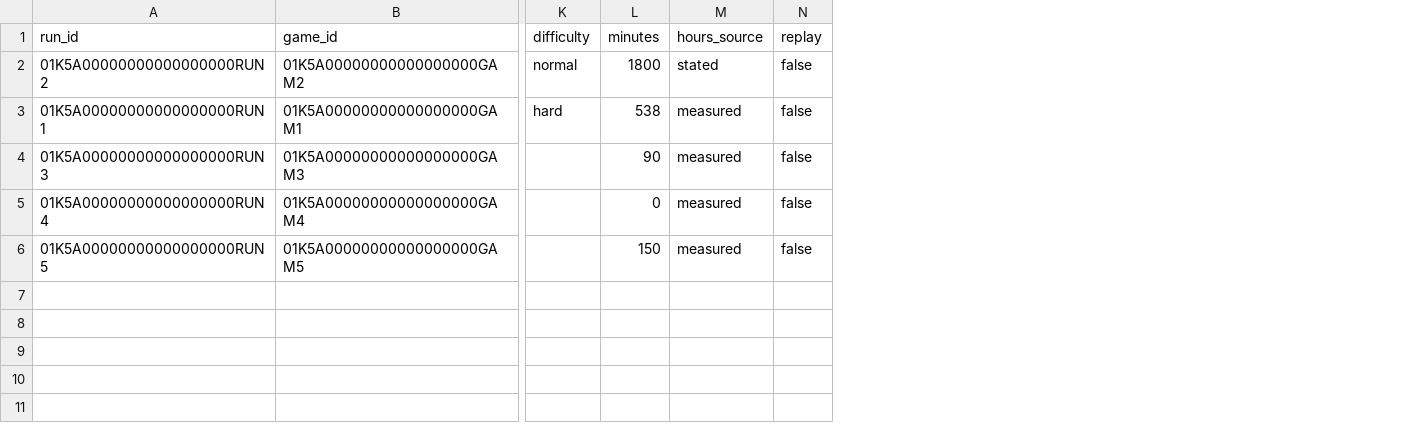
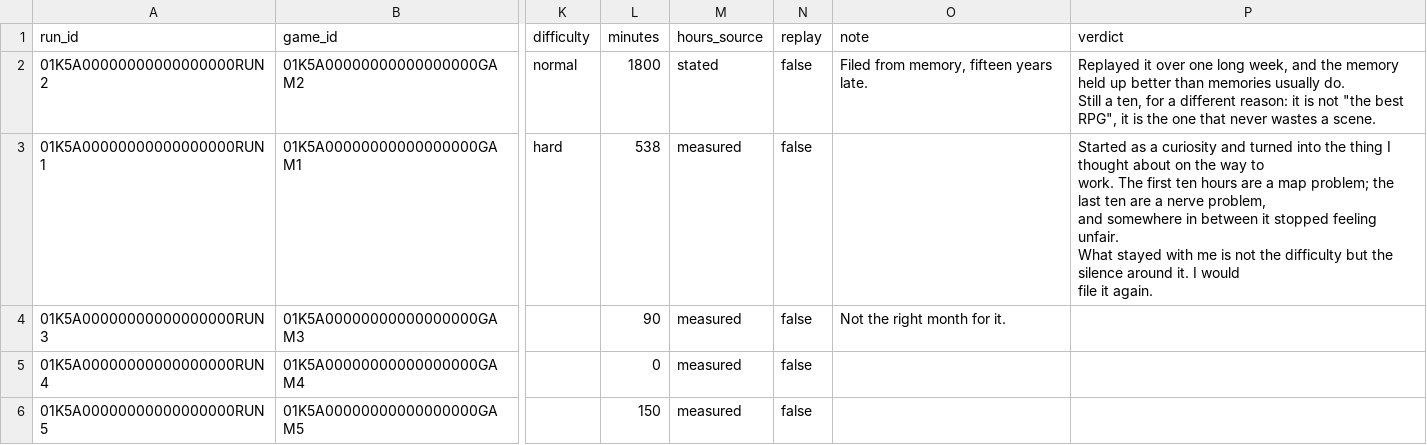
Before and after one commit to cidus/game.registrar, a CSV file: example-vault/data/runs.csv, drawn as a sheet; only a part is shown, gaps mark what is left out; ↵ is a line break in a cell; the diff names each change by its address in the sheet, - before the commit and + after, or states it on an @@ line.

```diff
--- a/example-vault/data/runs.csv
+++ b/example-vault/data/runs.csv
+column O (note), rows 2-4: Filed from memory, fifteen years late. |  | Not the right month for it.
+column P (verdict), rows 2-3: Replayed it over one long week, and the memory held up better than memories usually do. ↵ Still a ten, for a different reason: it is not "the best RPG", it is the one that never wastes a scene. | Started as a curiosity and turned into the thing I thought about on the way to ↵ work. The first ten hours are a map problem; the last ten are a nerve problem, ↵ and somewhere in between it stopped feeling unfair. ↵ What stayed with me is not the difficulty but the silence around it. I would ↵ file it again.
```
Also changed, not shown: 23 other files.
